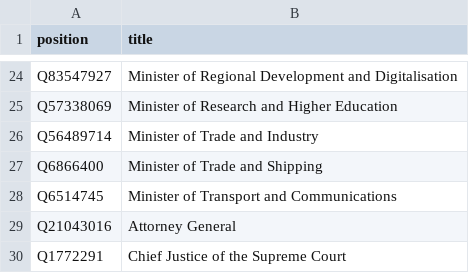
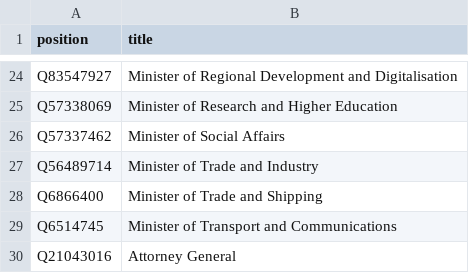
Before and after one commit to every-politician-scrapers/norway-cabinet, a CSV file: wikidata/wanted-positions.csv, drawn as a sheet; only a part is shown, gaps mark what is left out; the shorter side is filled out with more unchanged rows.

Commit message:
Add Minister of Social Affairs

```diff
--- a/wikidata/wanted-positions.csv
+++ b/wikidata/wanted-positions.csv
@@ -25,2 +25,3 @@ Q83547927,Minister of Regional Development and Digitalisation
 Q57338069,Minister of Research and Higher Education
+Q57337462,Minister of Social Affairs
 Q56489714,Minister of Trade and Industry
```
